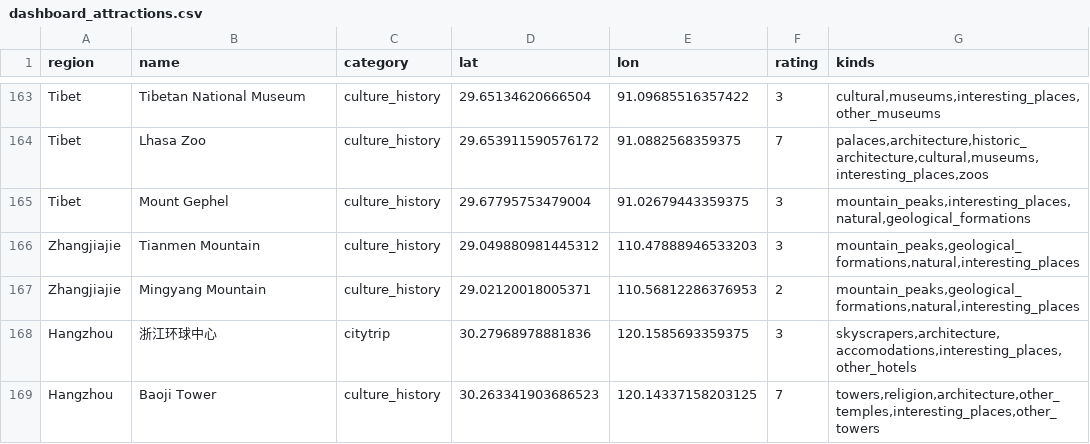
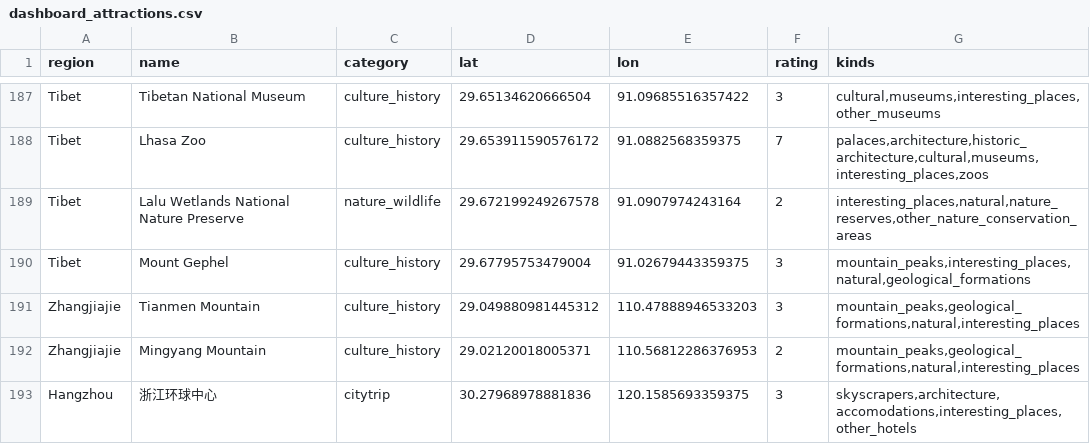
Before and after one commit to usman-420/WorldExplorer_China-Scripting, a CSV file: China/data/dashboard_attractions.csv, drawn as a sheet; only a part is shown, gaps mark what is left out; the shorter side is filled out with more unchanged rows; the diff covers the shown part only.

```diff
--- a/China/data/dashboard_attractions.csv
+++ b/China/data/dashboard_attractions.csv
@@ -164,2 +188,3 @@ Tibet,Tibetan National Museum,culture_history,29.65134620666504,91.0968551635742
 Tibet,Lhasa Zoo,culture_history,29.653911590576172,91.0882568359375,7,"palaces,architecture,historic_architecture,cultural,museums,interesting_places,zoos"
+Tibet,Lalu Wetlands National Nature Preserve,nature_wildlife,29.672199249267578,91.0907974243164,2,"interesting_places,natural,nature_reserves,other_nature_conservation_areas"
 Tibet,Mount Gephel,culture_history,29.67795753479004,91.02679443359375,3,"mountain_peaks,interesting_places,natural,geological_formations"
```
Also changed, not shown: 27 added rows elsewhere in this file, China/data/dashboard_budget.csv, China/data/dashboard_mustsees.csv, 4 other files.
